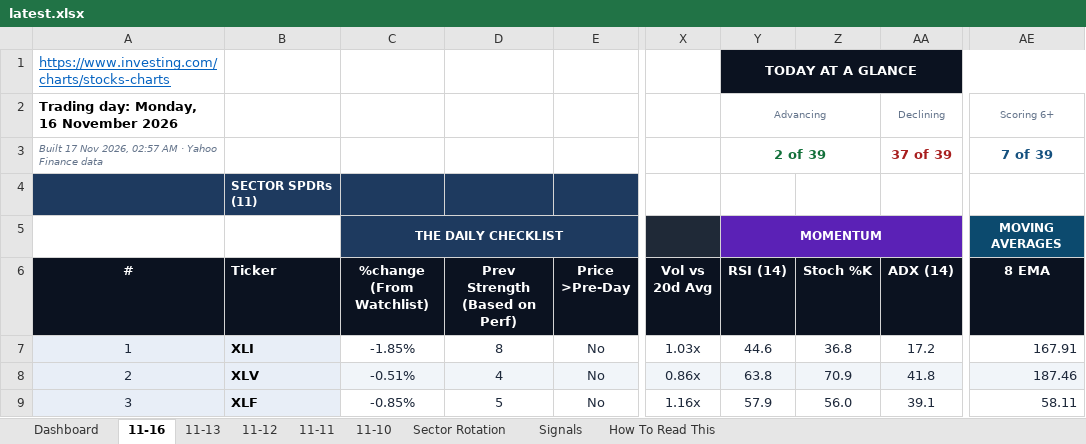
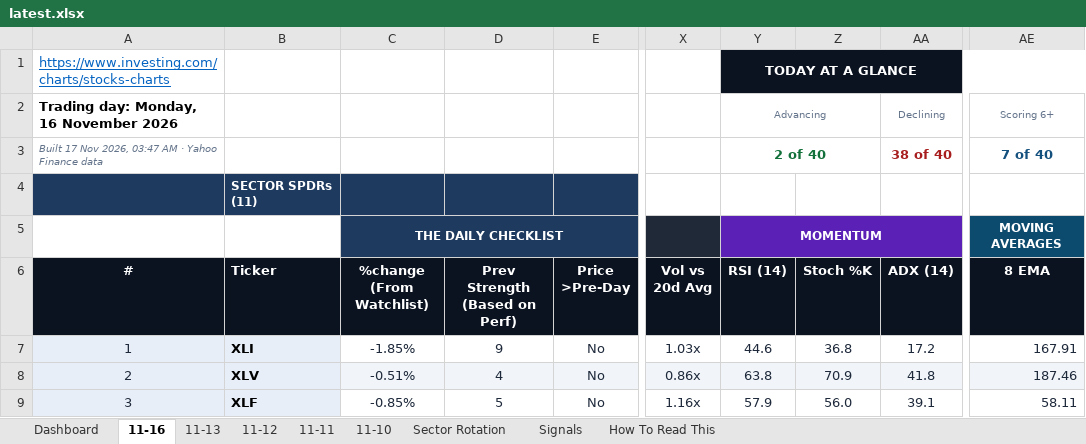
Before and after one commit to GeoWizard4645/Stock-Analysis-for-my-Grandpa, an Excel workbook: docs/data/latest.xlsx, sheet 11-16, drawn as a sheet; only a part is shown, gaps mark what is left out; values as stored, in another font and other column widths than the file's, no borders; conditional formats not drawn; the diff covers the shown part only; the diff names each change by its address in the sheet, - before the commit and + after, or states it on an @@ line.

```diff
--- a/docs/data/latest.xlsx (sheet 11-16)
+++ b/docs/data/latest.xlsx (sheet 11-16)
-A3 (#): …Nov 2026, 02:57 AM ·…
+A3 (#): …Nov 2026, 03:47 AM ·…
-Y3 (RSI (14)): 2 of 39
+Y3 (RSI (14)): 2 of 40
-AA3 (ADX (14)): 37 of 39
+AA3 (ADX (14)): 38 of 40
-AE3 (8 EMA): 7 of 39
+AE3 (8 EMA): 7 of 40
-D7 (Prev Strength (Based on Perf)): 8
+D7 (Prev Strength (Based on Perf)): 9
```
Also changed, not shown: 65 edited cells elsewhere in this sheet, sheet 11-13, sheet 11-10, sheet 11-11, sheet 11-12, sheet Dashboard, sheet Sector Rotation, 1 more sheet, charts or pictures, 1 other file.
